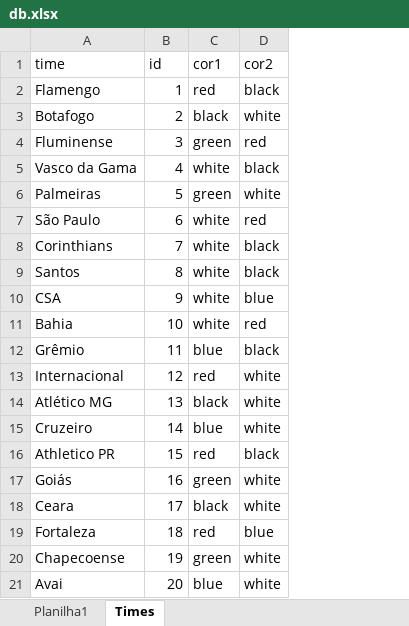
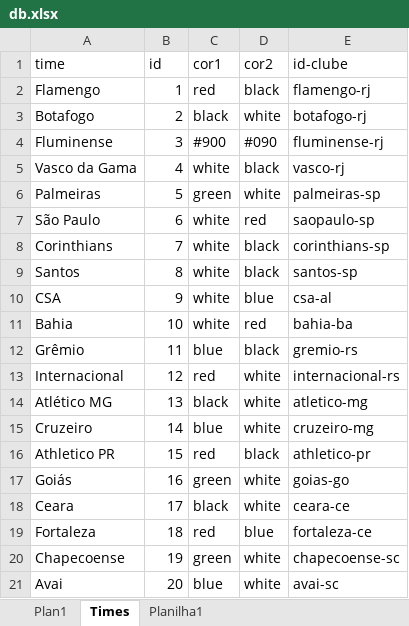
Before and after one commit to flpalves/joguinho-app, an Excel workbook: db.xlsx, sheet Times, drawn as a sheet; values as stored, in another font and other column widths than the file's, no borders; the diff names each change by its address in the sheet, - before the commit and + after, or states it on an @@ line.

```diff
--- a/db.xlsx (sheet Times)
+++ b/db.xlsx (sheet Times)
+sheet tab: Plan1
@@ sheet tab order changed: Plan1 | Times | Planilha1 @@
+column E (id-clube), rows 2-21: flamengo-rj | botafogo-rj | fluminense-rj | vasco-rj | palmeiras-sp | saopaulo-sp | corinthians-sp | santos-sp | csa-al | bahia-ba | gremio-rs | internacional-rs | atletico-mg | cruzeiro-mg | athletico-pr | goias-go | ceara-ce | fortaleza-ce | chapecoense-sc | avai-sc
-C4 (cor1): green
+C4 (cor1): #900
-D4 (cor2): red
+D4 (cor2): #090
```
Also changed, not shown: sheet Planilha1, hidden cells, 2 other files.
